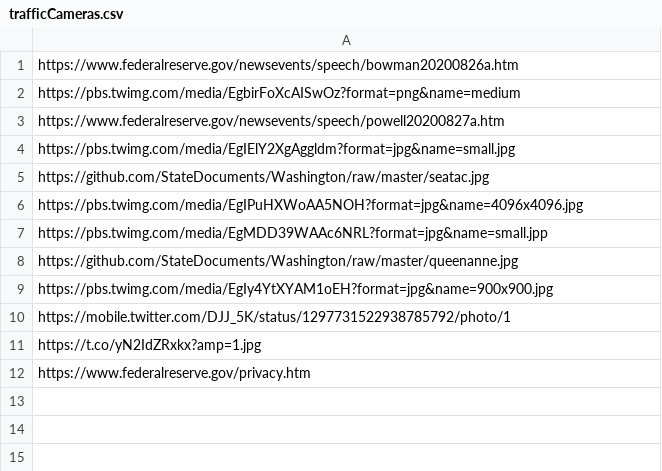
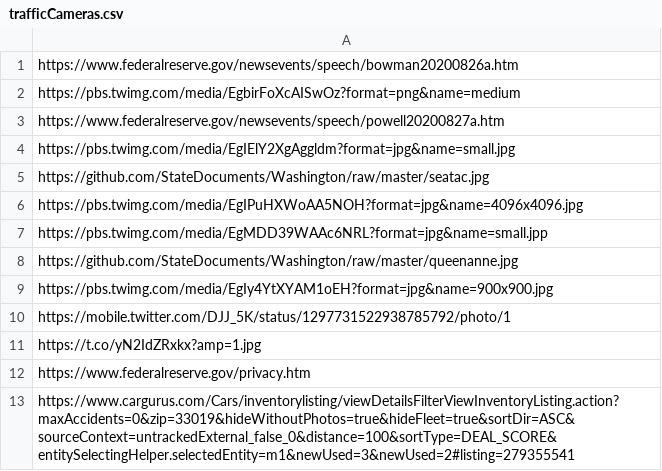
Before and after one commit to StoryAuthor/BottleCaps, a CSV file: trafficCameras.csv, drawn as a sheet; the diff names each change by its address in the sheet, - before the commit and + after, or states it on an @@ line.

Commit message:
Update trafficCameras.csv

```diff
--- a/trafficCameras.csv
+++ b/trafficCameras.csv
+row 13: https://www.cargurus.com/Cars/inventorylisting/viewDetailsFilterViewInventoryListing.action?maxAccidents=0&zip=33019&hideWithoutPhotos=true&hideFleet=true&sortDir=ASC&sourceContext=untrackedExternal_false_0&distance=100&sortType=DEAL_SCORE&entitySelectingHelper.selectedEntity=m1&newUsed=3&newUsed=2#listing=279355541
```
